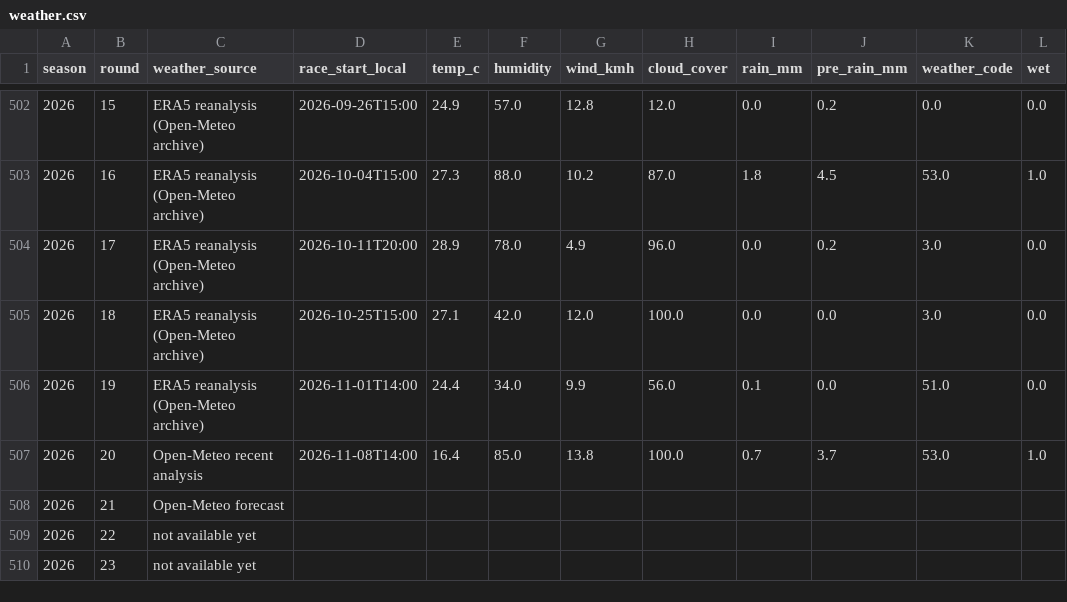
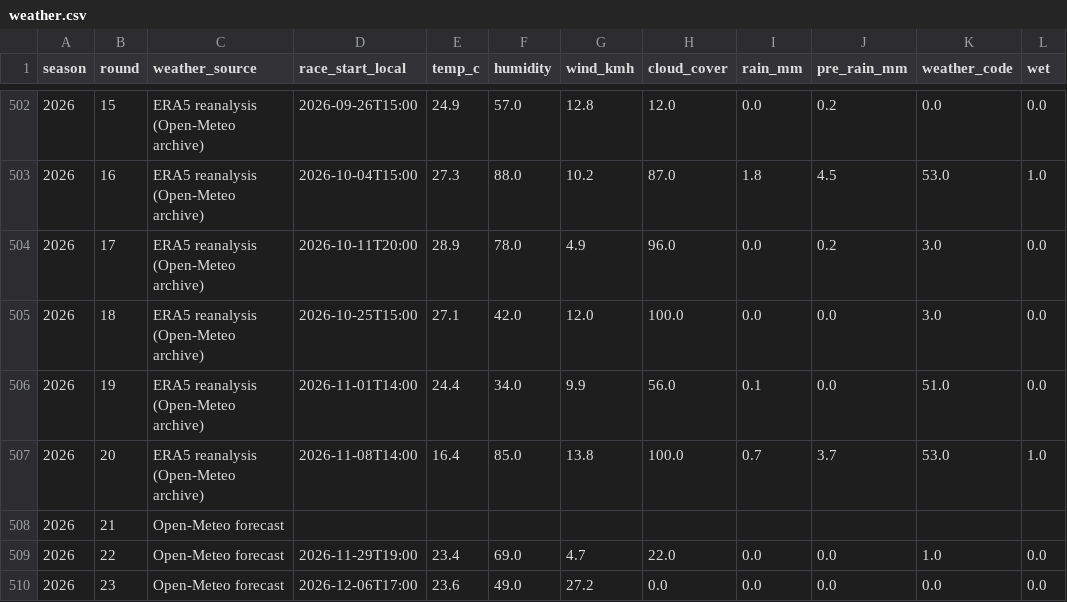
Before and after one commit to lost-95/f1-predictor, a CSV file: data/weather.csv, drawn as a sheet; only a part is shown, gaps mark what is left out.

```diff
--- a/data/weather.csv
+++ b/data/weather.csv
@@ -506,5 +506,5 @@ season,round,weather_source,race_start_local,temp_c,humidity,wind_kmh,cloud_cove
 2026,19,ERA5 reanalysis (Open-Meteo archive),2026-11-01T14:00,24.4,34.0,9.9,56.0,0.1,0.0,51.0,0.0
-2026,20,Open-Meteo recent analysis,2026-11-08T14:00,16.4,85.0,13.8,100.0,0.7,3.7,53.0,1.0
+2026,20,ERA5 reanalysis (Open-Meteo archive),2026-11-08T14:00,16.4,85.0,13.8,100.0,0.7,3.7,53.0,1.0
 2026,21,Open-Meteo forecast,,,,,,,,,
-2026,22,not available yet,,,,,,,,,
-2026,23,not available yet,,,,,,,,,
+2026,22,Open-Meteo forecast,2026-11-29T19:00,23.4,69.0,4.7,22.0,0.0,0.0,1.0,0.0
+2026,23,Open-Meteo forecast,2026-12-06T17:00,23.6,49.0,27.2,0.0,0.0,0.0,0.0,0.0
```
Also changed, not shown: data/qualifying.csv, 1 other file.
